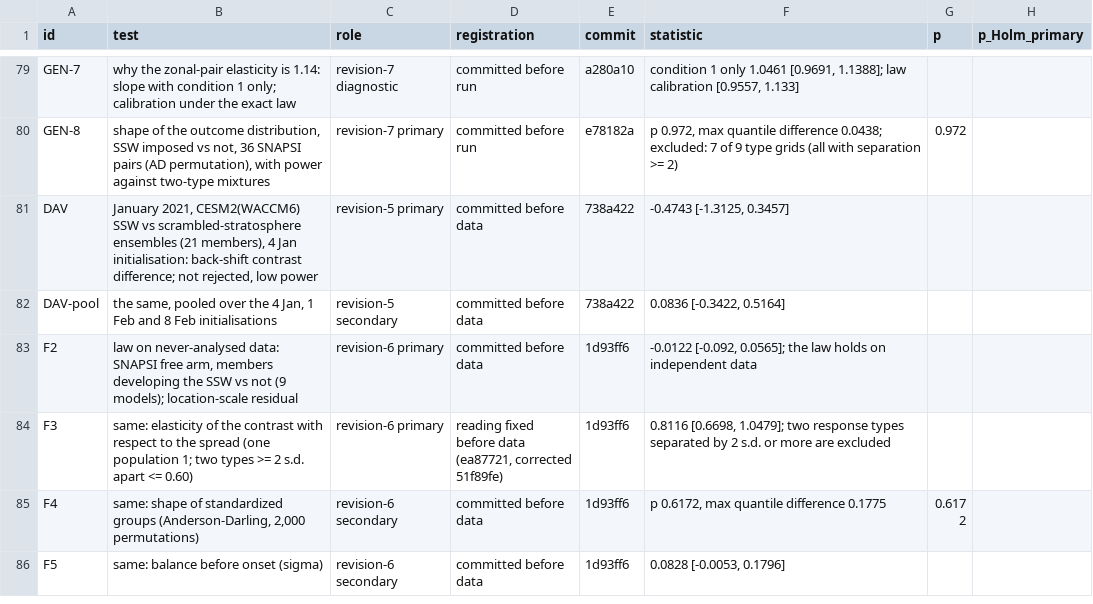
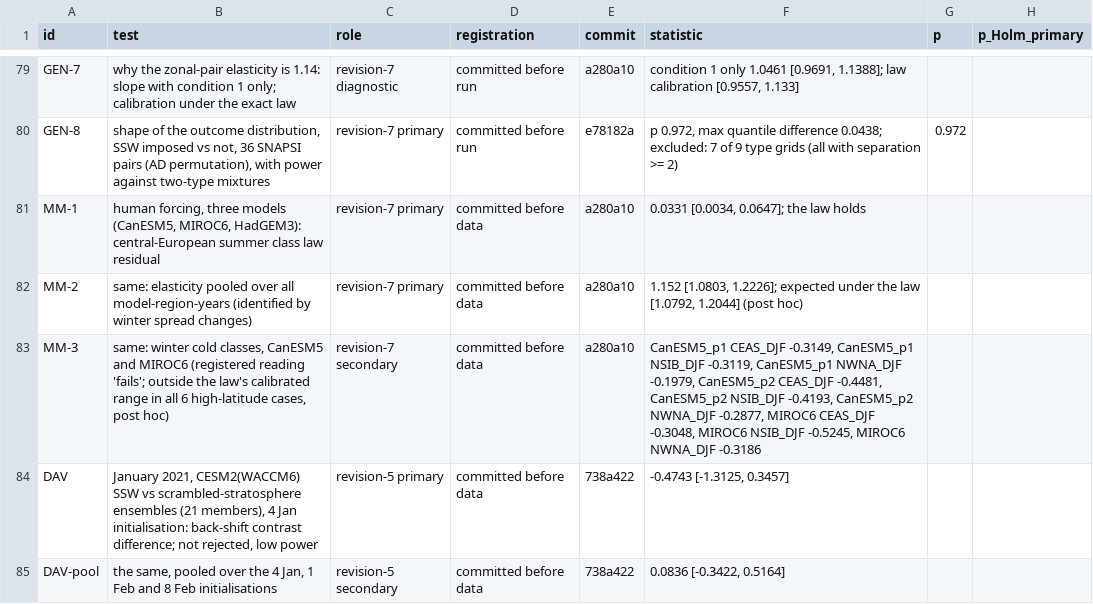
Before and after one commit to ProgrmerJack/Solar-Magnetic-Analysis, a CSV file: ssw-design-analysis/09_figures/out/tableED1_tests.csv, drawn as a sheet; only a part is shown, gaps mark what is left out; the shorter side is filled out with more unchanged rows; the diff names each change by its address in the sheet, - before the commit and + after, or states it on an @@ line.

Commit message:
Revision 7 in the paper: title scoped to SSWs ('Stratospheric warmings shift the odds of impact classes; contrasts follow one population', 88 chars); abstract (193 words) states the law as testable, the shape-based exclusion, the confirmatory test, three-model summers and the winter-tail failure; law section: novelty positioned against Doksum and Koenker-Xiao (null) and Palmer (alternative), elasticity diagnosed (1.05 pure threshold), shape test with power excludes types >= 2 s.d. apart for imposed SSWs, three-model human forcing holds for summers and fails for high-latitude winter cold classes in CanESM5/MIROC6 beyond calibrated estimator bias; Methods and SI Note 21 carry the details and calibrations; Fig. 2 panels b-d updated (d: observed vs expected under the law); Extended Data rows MM-1..3; passages moved to SI Note 19; main text 3,999 words

```diff
--- a/ssw-design-analysis/09_figures/out/tableED1_tests.csv
+++ b/ssw-design-analysis/09_figures/out/tableED1_tests.csv
+row 81: MM-1 | human forcing, three models (CanESM5, MIROC6, HadGEM3): central-European summer class law residual | revision-7 primary | committed before data | a280a10 | 0.0331 [0.0034, 0.0647]; the law holds
+row 82: MM-2 | same: elasticity pooled over all model-region-years (identified by winter spread changes) | revision-7 primary | committed before data | a280a10 | 1.152 [1.0803, 1.2226]; expected under the law [1.0792, 1.2044] (post hoc)
+row 83: MM-3 | same: winter cold classes, CanESM5 and MIROC6 (registered reading 'fails'; outside the law's calibrated range in all 6 high-latitude cases, post hoc) | revision-7 secondary | committed before data | a280a10 | CanESM5_p1 CEAS_DJF -0.3149, CanESM5_p1 NSIB_DJF -0.3119, CanESM5_p1 NWNA_DJF -0.1979, CanESM5_p2 CEAS_DJF -0.4481, CanESM5_p2 NSIB_DJF -0.4193, CanESM5_p2 NWNA_DJF -0.2877, MIROC6 CEAS_DJF -0.3048, MIROC6 NSIB_DJF -0.5245, MIROC6 NWNA_DJF -0.3186
```
Also changed, not shown: 10 other files.
